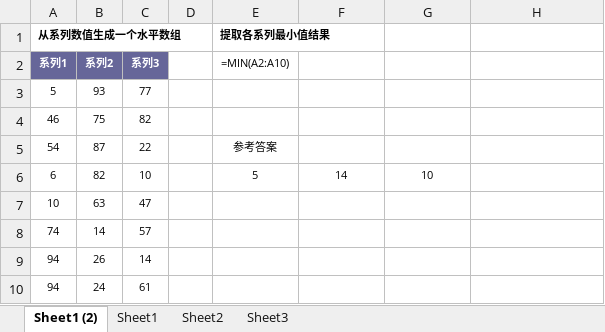
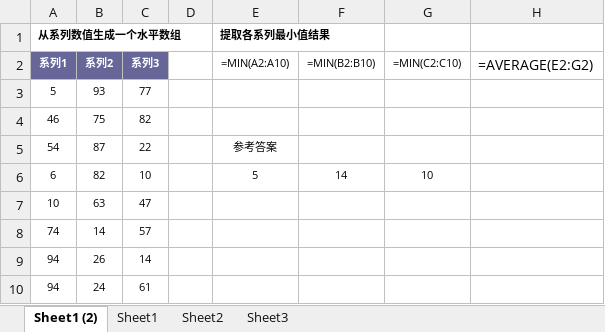
Before and after one commit to STAR-LAB-AI-Agent/excel-formula-generation, an Excel workbook: TEST2.xlsx, sheet Sheet1 (2), drawn as a sheet; values as stored, in another font and other column widths than the file's, no borders; formulas without a stored value are shown as written; the diff names each change by its address in the sheet, - before the commit and + after, or states it on an @@ line.

```diff
--- a/TEST2.xlsx (sheet Sheet1 (2))
+++ b/TEST2.xlsx (sheet Sheet1 (2))
-F2: (empty)
+F2: =MIN(B2:B10)
-G2: (empty)
+G2: =MIN(C2:C10)
-H2: (empty)
+H2: =AVERAGE(E2:G2)
```
Also changed, not shown: 5 other files.
